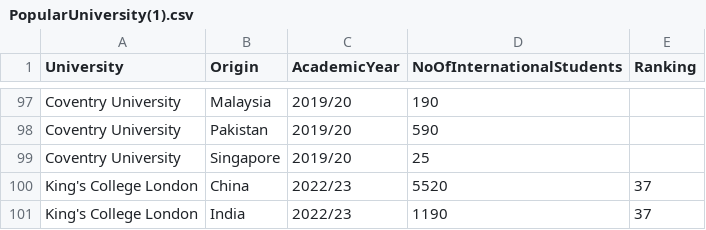
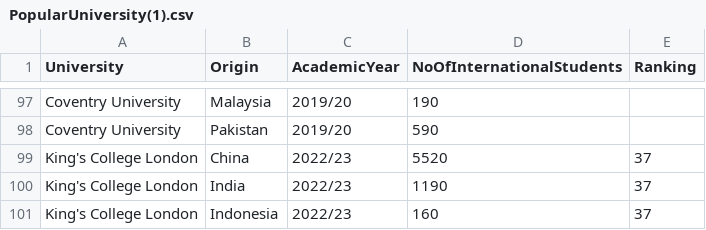
Before and after one commit to Zorainsultan/data, a CSV file: PopularUniversity(1).csv, drawn as a sheet; only a part is shown, gaps mark what is left out; the shorter side is filled out with more unchanged rows; the diff names each change by its address in the sheet, - before the commit and + after, or states it on an @@ line.

Commit message:
Update PopularUniversity(1).csv

```diff
--- a/PopularUniversity(1).csv
+++ b/PopularUniversity(1).csv
-row 99: Coventry University | Singapore | 2019/20 | 25
```
